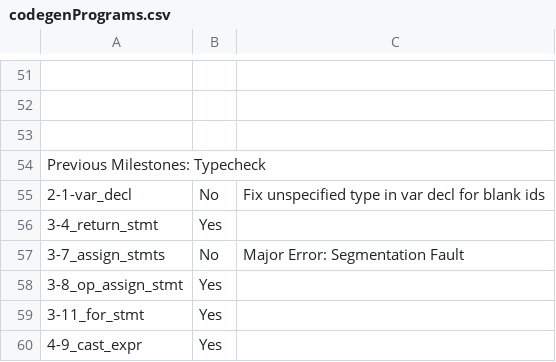
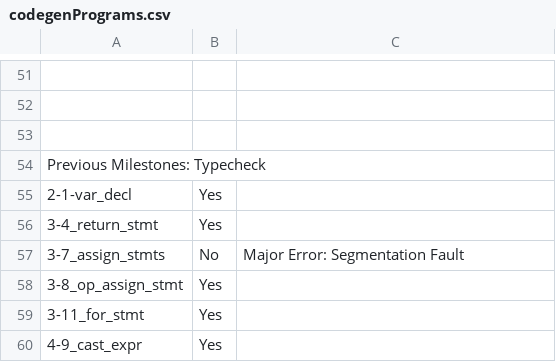
Before and after one commit to pashakondratyev/GoJava, a CSV file: codegenPrograms.csv, drawn as a sheet; only a part is shown, gaps mark what is left out; the diff names each change by its address in the sheet, - before the commit and + after, or states it on an @@ line.

Commit message:
Fix typecheck of var decls to ensure type is specified even for blank identifiers

```diff
--- a/codegenPrograms.csv
+++ b/codegenPrograms.csv
-B55: No
+B55: Yes
-C55: Fix unspecified type in var decl for blank ids
+C55: (empty)
```
Also changed, not shown: 2 other files.
